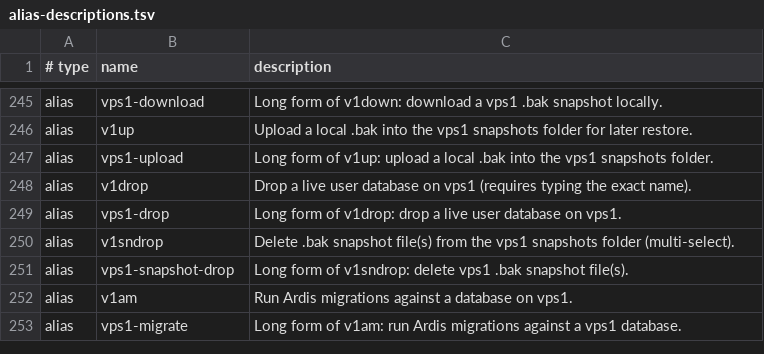
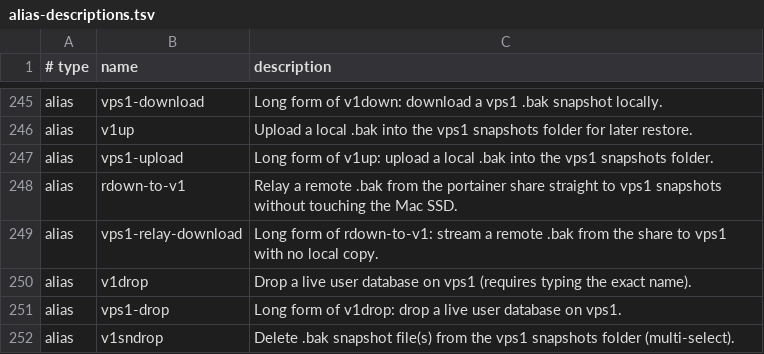
Before and after one commit to AndiOliverIon/mac-forge, a TSV file: configs/alias-descriptions.tsv, drawn as a sheet; only a part is shown, gaps mark what is left out; the shorter side is filled out with more unchanged rows.

Commit message:
Add rdown-to-v1 relay: stream remote .bak from share to vps1 without local SSD write

```diff
--- a/configs/alias-descriptions.tsv
+++ b/configs/alias-descriptions.tsv
@@ -247,2 +247,4 @@ alias	v1up	Upload a local .bak into the vps1 snapshots folder for later restore.
 alias	vps1-upload	Long form of v1up: upload a local .bak into the vps1 snapshots folder.
+alias	rdown-to-v1	Relay a remote .bak from the portainer share straight to vps1 snapshots without touching the Mac SSD.
+alias	vps1-relay-download	Long form of rdown-to-v1: stream a remote .bak from the share to vps1 with no local copy.
 alias	v1drop	Drop a live user database on vps1 (requires typing the exact name).
```
Also changed, not shown: 2 other files.
